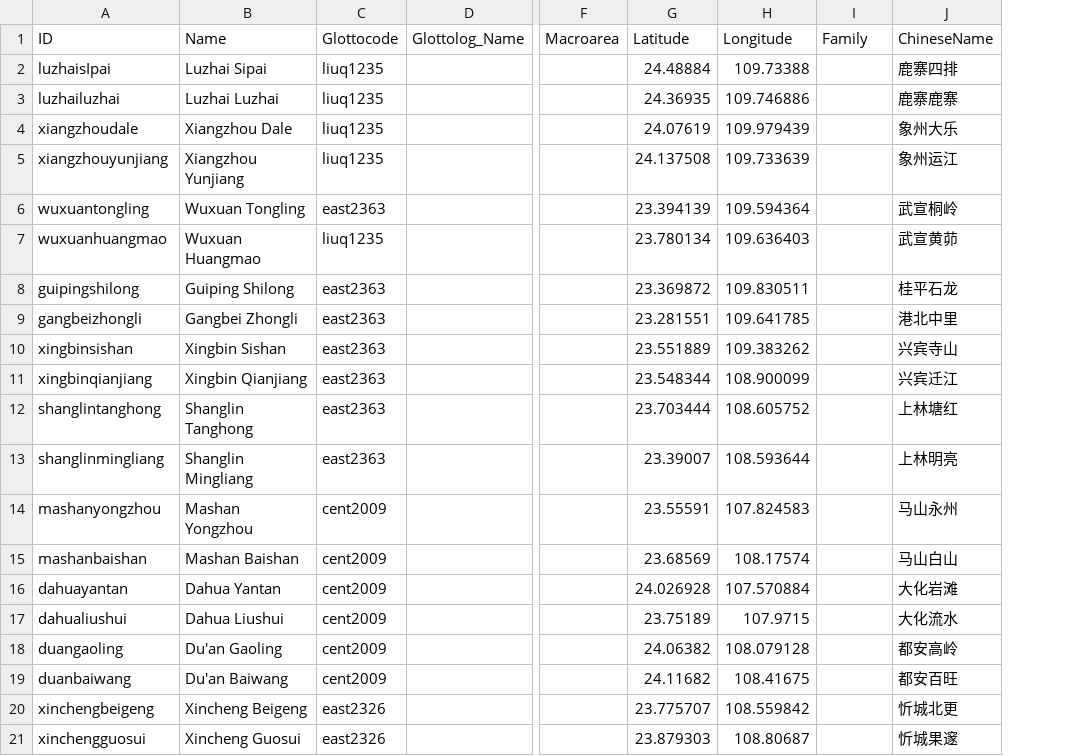
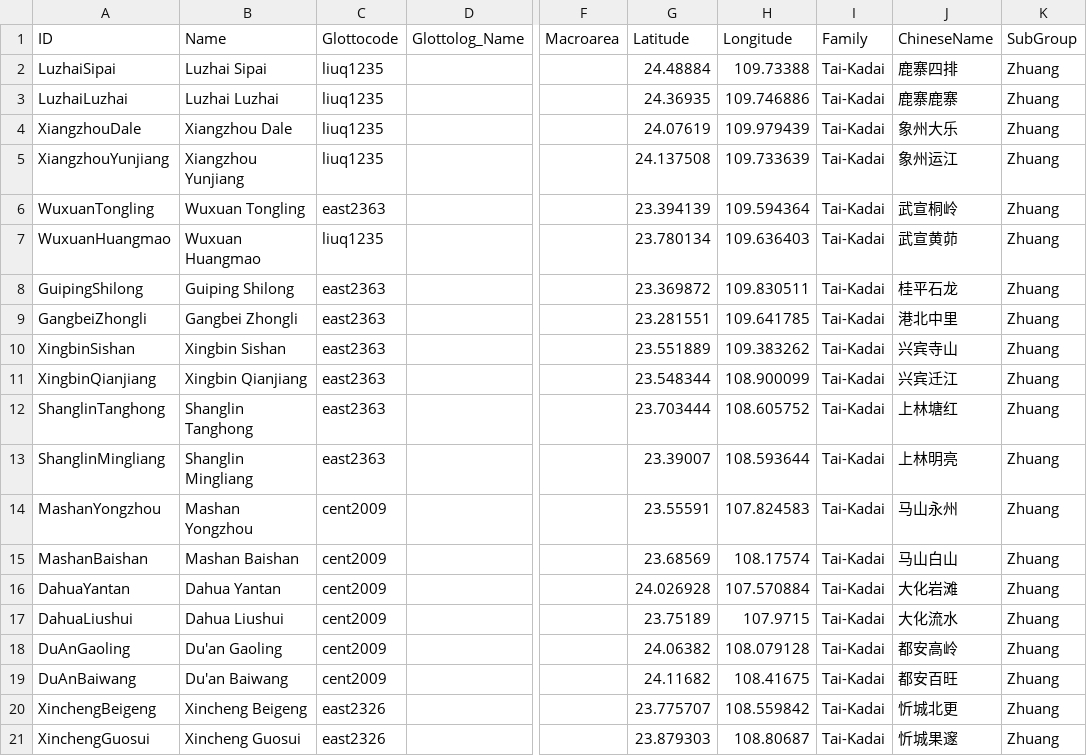
Before and after one commit to lexibank/castrozhuang, a CSV file: cldf/languages.csv, drawn as a sheet; only a part is shown, gaps mark what is left out; the diff names each change by its address in the sheet, - before the commit and + after, or states it on an @@ line.

```diff
--- a/cldf/languages.csv
+++ b/cldf/languages.csv
+column K (SubGroup), rows 2-21: all Zhuang
-A2 (ID): luzhaisIpai
+A2 (ID): LuzhaiSipai
-I2:I21 (Family): (empty)
+I2:I21 (Family): Tai-Kadai
-A3 (ID): luzhailuzhai
+A3 (ID): LuzhaiLuzhai
-A4 (ID): xiangzhoudale
+A4 (ID): XiangzhouDale
-A5 (ID): xiangzhouyunjiang
+A5 (ID): XiangzhouYunjiang
-A6 (ID): wuxuantongling
+A6 (ID): WuxuanTongling
-A7 (ID): wuxuanhuangmao
+A7 (ID): WuxuanHuangmao
-A8 (ID): guipingshilong
+A8 (ID): GuipingShilong
-A9 (ID): gangbeizhongli
+A9 (ID): GangbeiZhongli
-A10 (ID): xingbinsishan
+A10 (ID): XingbinSishan
-A11 (ID): xingbinqianjiang
+A11 (ID): XingbinQianjiang
-A12 (ID): shanglintanghong
+A12 (ID): ShanglinTanghong
-A13 (ID): shanglinmingliang
+A13 (ID): ShanglinMingliang
-A14 (ID): mashanyongzhou
+A14 (ID): MashanYongzhou
-A15 (ID): mashanbaishan
+A15 (ID): MashanBaishan
-A16 (ID): dahuayantan
+A16 (ID): DahuaYantan
-A17 (ID): dahualiushui
+A17 (ID): DahuaLiushui
-A18 (ID): duangaoling
+A18 (ID): DuAnGaoling
-A19 (ID): duanbaiwang
+A19 (ID): DuAnBaiwang
-A20 (ID): xinchengbeigeng
+A20 (ID): XinchengBeigeng
-A21 (ID): xinchengguosui
+A21 (ID): XinchengGuosui
```
Also changed, not shown: etc/languages.tsv, 5 other files.
